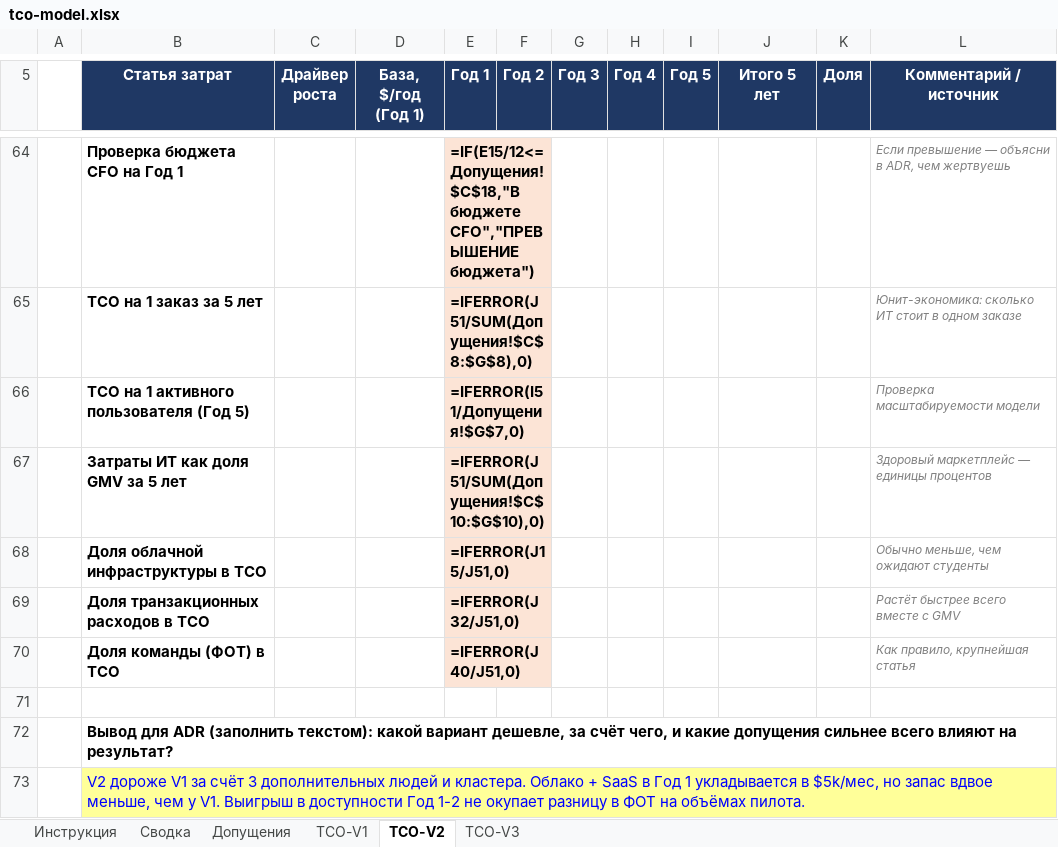
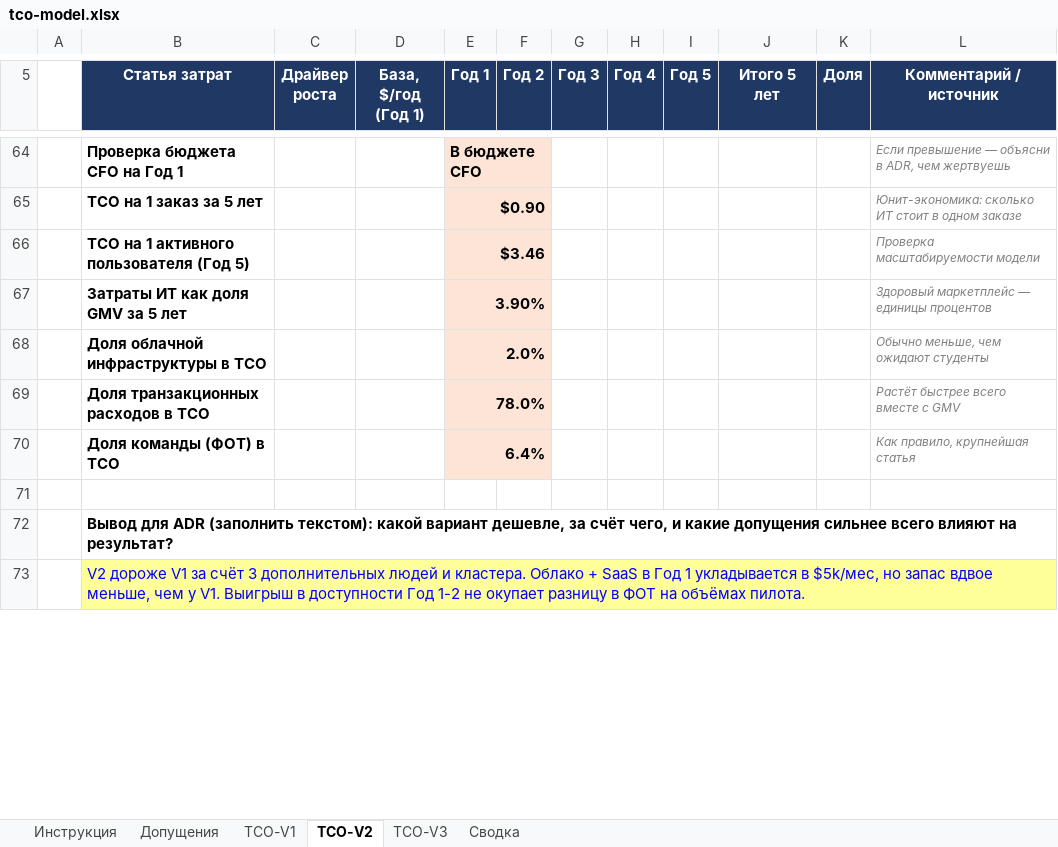
Before and after one commit to NovikovMS/Africa_Delivery, an Excel workbook: Task2/tco-model.xlsx, sheet TCO-V2, drawn as a sheet; only a part is shown, gaps mark what is left out; values as stored, in another font and other column widths than the file's, no borders; formulas without a stored value are shown as written; the diff covers the shown part only; the diff names each change by its address in the sheet, - before the commit and + after, or states it on an @@ line.

```diff
--- a/Task2/tco-model.xlsx (sheet TCO-V2)
+++ b/Task2/tco-model.xlsx (sheet TCO-V2)
@@ sheet tab order changed: Инструкция | Допущения | TCO-V1 | TCO-V2 | TCO-V3 | Сводка @@
-E64 (Год 1): =IF(E15/12<=Допущения!$C$18,"В бюджете CFO","ПРЕВЫШЕНИЕ бюджета")
+E64 (Год 1): В бюджете CFO
-E65 (Год 1): =IFERROR(J51/SUM(Допущения!$C$8:$G$8),0)
+E65 (Год 1): $0.90
-E66 (Год 1): =IFERROR(I51/Допущения!$G$7,0)
+E66 (Год 1): $3.46
-E67 (Год 1): =IFERROR(J51/SUM(Допущения!$C$10:$G$10),0)
+E67 (Год 1): 3.90%
-E68 (Год 1): =IFERROR(J15/J51,0)
+E68 (Год 1): 2.0%
-E69 (Год 1): =IFERROR(J32/J51,0)
+E69 (Год 1): 78.0%
-E70 (Год 1): =IFERROR(J40/J51,0)
+E70 (Год 1): 6.4%
```
Also changed, not shown: 36 added rows, 36 removed rows and 13 edited cells elsewhere in this sheet, sheet TCO-V3, sheet TCO-V1, sheet Сводка, sheet Допущения, 1 other file.
